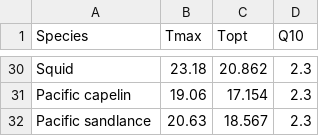
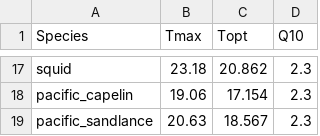
Before and after one commit to BridgetFerriss/WGOA-Ecopath-Rpath, a CSV file: WGOA_source_data/WGOA_bioen.csv, drawn as a sheet; only a part is shown, gaps mark what is left out; the diff covers the shown part only.

```diff
--- a/WGOA_source_data/WGOA_bioen.csv
+++ b/WGOA_source_data/WGOA_bioen.csv
@@ -30,3 +17,3 @@
-"Squid",23.18,20.862,2.3
-"Pacific capelin",19.06,17.154,2.3
-"Pacific sandlance",20.63,18.567,2.3
+"squid",23.18,20.862,2.3
+"pacific_capelin",19.06,17.154,2.3
+"pacific_sandlance",20.63,18.567,2.3
```
Also changed, not shown: 13 removed rows and 15 edited cells elsewhere in this file, 2 other files.
